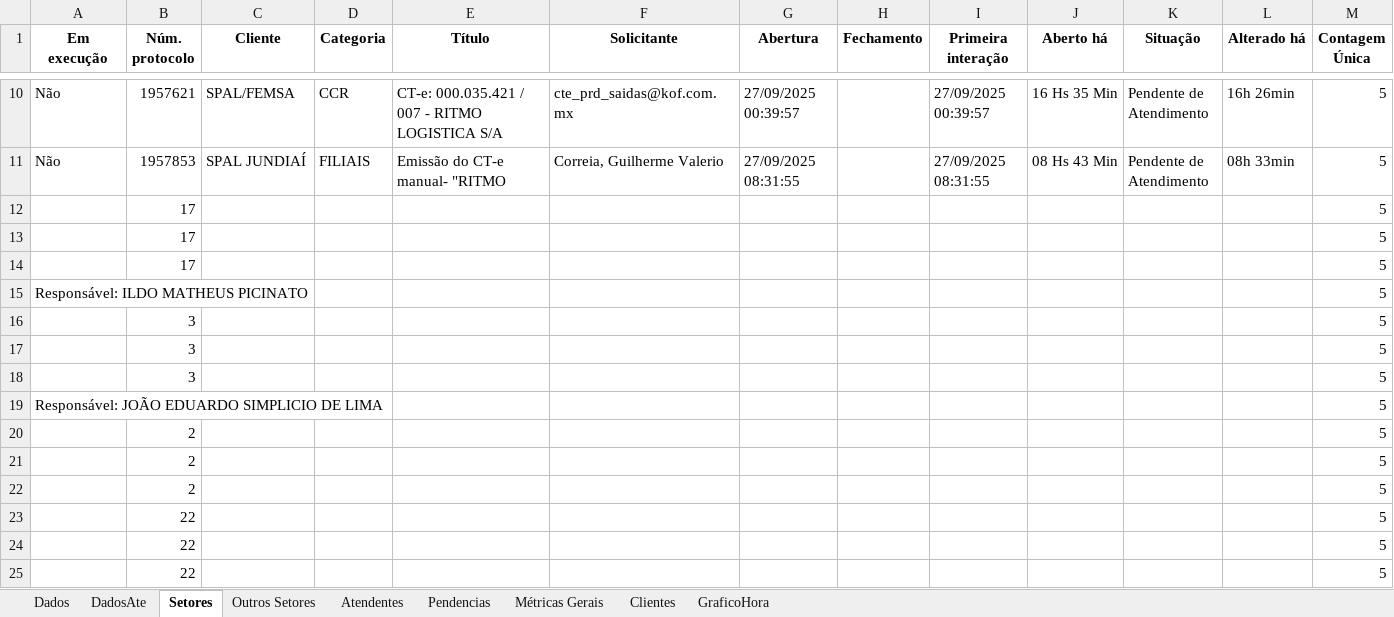
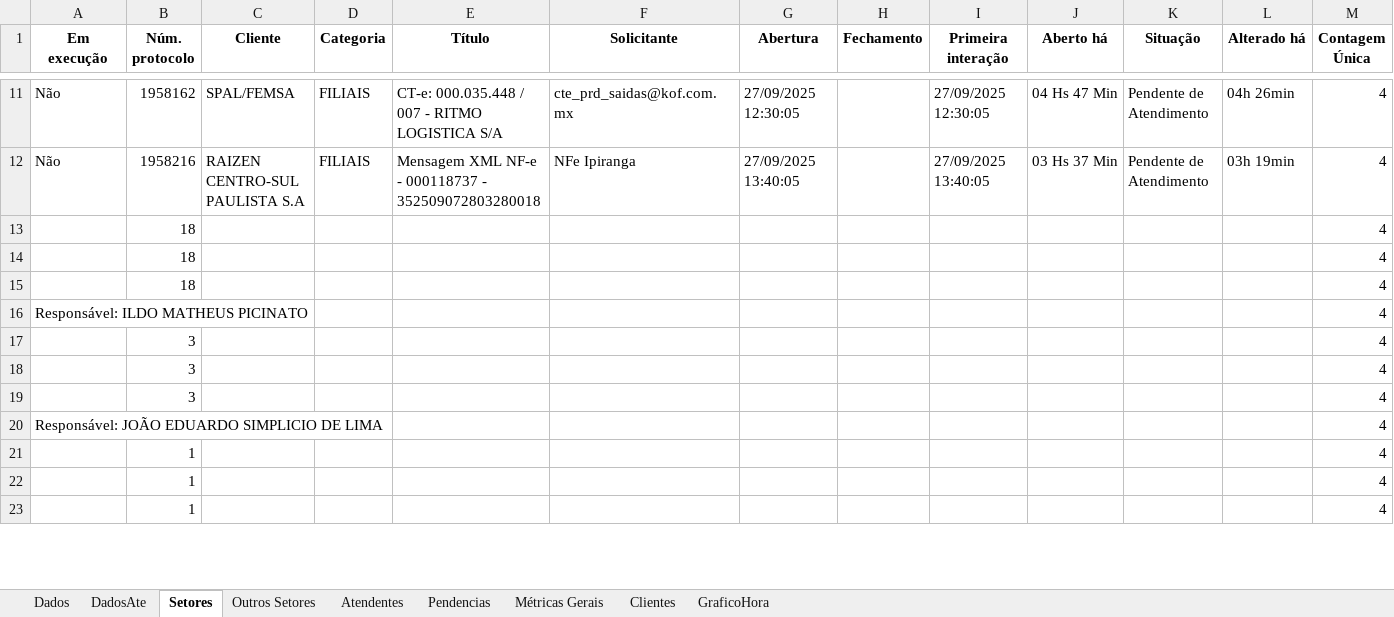
Before and after one commit to GabrielSilvaRit/Excel-painel, an Excel workbook: dados-atendimentos.xlsx, sheet Setores, drawn as a sheet; only a part is shown, gaps mark what is left out; values as stored, in another font and other column widths than the file's, no borders; removed rows and columns are numbered as before the commit, all else as after; the diff covers the shown part only; the diff names each change by its address in the sheet, - before the commit and + after, or states it on an @@ line.

```diff
--- a/dados-atendimentos.xlsx (sheet Setores)
+++ b/dados-atendimentos.xlsx (sheet Setores)
-B11 (Núm. protocolo): 1957621
+B11 (Núm. protocolo): 1958162
-D11 (Categoria): CCR
+D11 (Categoria): FILIAIS
-E11 (Título): CT-e: 000.035.421 / 007 - RITMO LOGISTICA S/A
+E11 (Título): CT-e: 000.035.448 / 007 - RITMO LOGISTICA S/A
-G11 (Abertura): 27/09/2025 00:39:57
+G11 (Abertura): 27/09/2025 12:30:05
-I11 (Primeira interação): 27/09/2025 00:39:57
+I11 (Primeira interação): 27/09/2025 12:30:05
-J11 (Aberto há): 16 Hs 35 Min
+J11 (Aberto há): 04 Hs 47 Min
-L11 (Alterado há): 16h 26min
+L11 (Alterado há): 04h 26min
-M11:M12 (Contagem Única): 5
+M11:M12 (Contagem Única): 4
-B12 (Núm. protocolo): 1957853
+B12 (Núm. protocolo): 1958216
-C12 (Cliente): SPAL JUNDIAÍ
+C12 (Cliente): RAIZEN CENTRO-SUL PAULISTA S.A
-E12 (Título): Emissão do CT-e manual- "RITMO
+E12 (Título): Mensagem XML NF-e - 000118737 - 352509072803280018
-F12 (Solicitante): Correia, Guilherme Valerio
+F12 (Solicitante): NFe Ipiranga
-G12 (Abertura): 27/09/2025 08:31:55
+G12 (Abertura): 27/09/2025 13:40:05
-I12 (Primeira interação): 27/09/2025 08:31:55
+I12 (Primeira interação): 27/09/2025 13:40:05
-J12 (Aberto há): 08 Hs 43 Min
+J12 (Aberto há): 03 Hs 37 Min
-L12 (Alterado há): 08h 33min
+L12 (Alterado há): 03h 19min
-row 12:  | 17 |  |  |  |  |  |  |  |  |  |  | 5
-row 13:  | 17 |  |  |  |  |  |  |  |  |  |  | 5
-row 14:  | 17 |  |  |  |  |  |  |  |  |  |  | 5
+row 13:  | 18 |  |  |  |  |  |  |  |  |  |  | 4
+row 14:  | 18 |  |  |  |  |  |  |  |  |  |  | 4
+row 15:  | 18 |  |  |  |  |  |  |  |  |  |  | 4
-M16:M20 (Contagem Única): 5
+M16:M20 (Contagem Única): 4
-row 20:  | 2 |  |  |  |  |  |  |  |  |  |  | 5
-row 21:  | 2 |  |  |  |  |  |  |  |  |  |  | 5
-row 22:  | 2 |  |  |  |  |  |  |  |  |  |  | 5
-row 23:  | 22 |  |  |  |  |  |  |  |  |  |  | 5
-row 24:  | 22 |  |  |  |  |  |  |  |  |  |  | 5
-row 25:  | 22 |  |  |  |  |  |  |  |  |  |  | 5
+row 21:  | 1 |  |  |  |  |  |  |  |  |  |  | 4
+row 22:  | 1 |  |  |  |  |  |  |  |  |  |  | 4
+row 23:  | 1 |  |  |  |  |  |  |  |  |  |  | 4
```
Also changed, not shown: 6 added rows, 2 removed rows and 29 edited cells elsewhere in this sheet, sheet Dados, sheet DadosAte, sheet Métricas Gerais, sheet Outros Setores.
